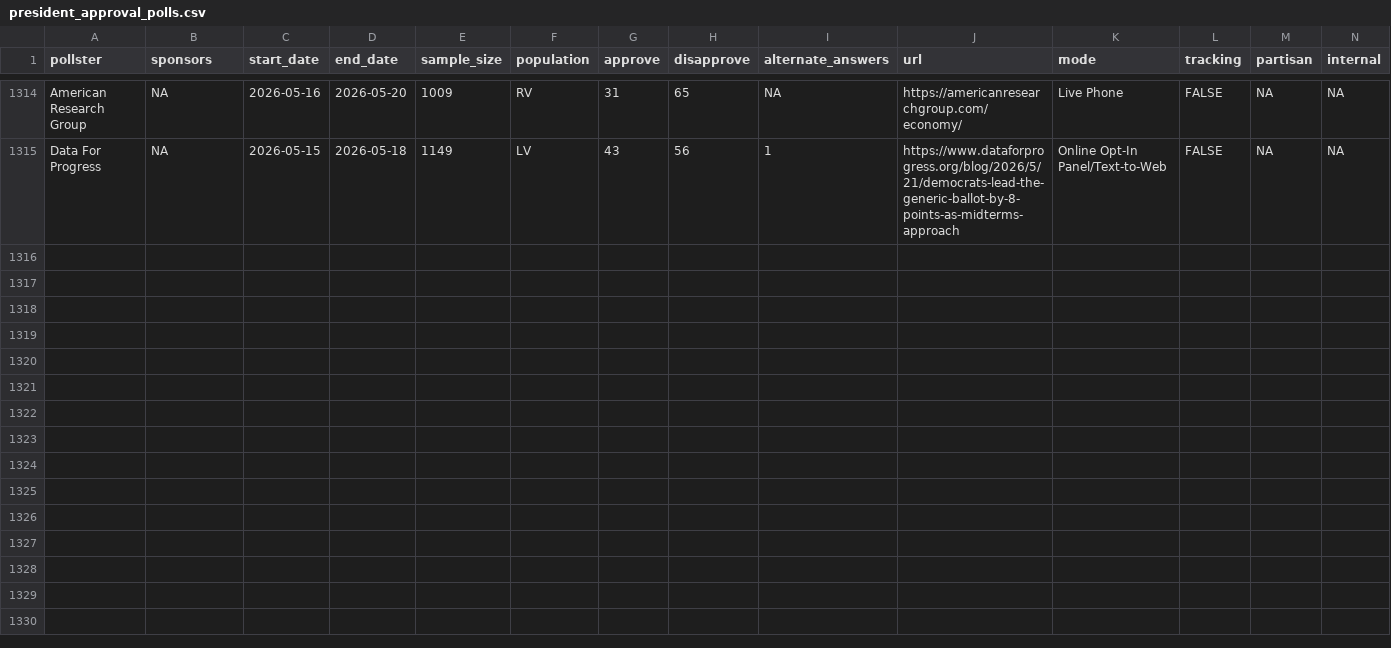
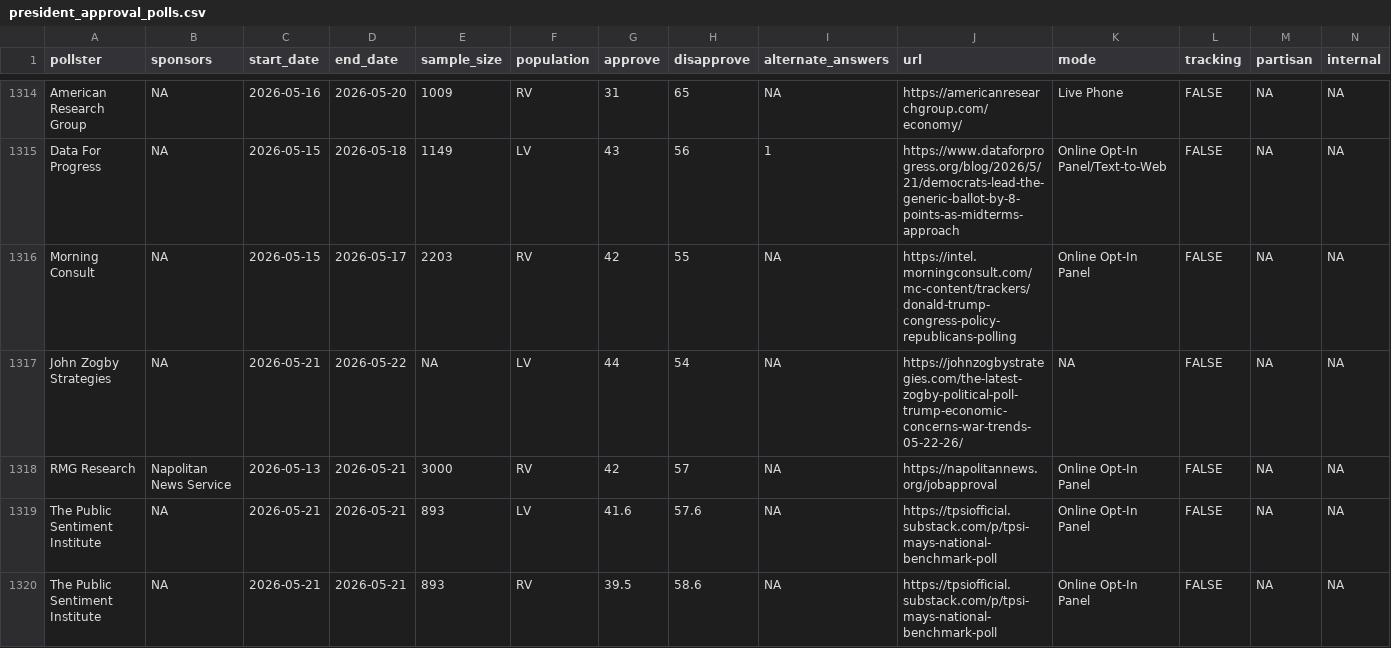
Before and after one commit to Hackquantumcpp/snoutcounter-backend, a CSV file: data/president_approval_polls.csv, drawn as a sheet; only a part is shown, gaps mark what is left out.

```diff
--- a/data/president_approval_polls.csv
+++ b/data/president_approval_polls.csv
@@ -1315 +1315,6 @@ American Research Group,NA,2026-05-16,2026-05-20,1009,RV,31,65,NA,https://americ
 Data For Progress,NA,2026-05-15,2026-05-18,1149,LV,43,56,1,https://www.dataforprogress.org/blog/2026/5/21/democrats-lead-the-generic-ballot-by-8-points-as-midterms-approach,Online Opt-In Panel/Text-to-Web,FALSE,NA,NA
+Morning Consult,NA,2026-05-15,2026-05-17,2203,RV,42,55,NA,https://intel.morningconsult.com/mc-content/trackers/donald-trump-congress-policy-republicans-polling,Online Opt-In Panel,FALSE,NA,NA
+John Zogby Strategies,NA,2026-05-21,2026-05-22,NA,LV,44,54,NA,https://johnzogbystrategies.com/the-latest-zogby-political-poll-trump-economic-concerns-war-trends-05-22-26/,NA,FALSE,NA,NA
+RMG Research,Napolitan News Service,2026-05-13,2026-05-21,3000,RV,42,57,NA,https://napolitannews.org/jobapproval,Online Opt-In Panel,FALSE,NA,NA
+The Public Sentiment Institute,NA,2026-05-21,2026-05-21,893,LV,41.6,57.6,NA,https://tpsiofficial.substack.com/p/tpsi-mays-national-benchmark-poll,Online Opt-In Panel,FALSE,NA,NA
+The Public Sentiment Institute,NA,2026-05-21,2026-05-21,893,RV,39.5,58.6,NA,https://tpsiofficial.substack.com/p/tpsi-mays-national-benchmark-poll,Online Opt-In Panel,FALSE,NA,NA
```
Also changed, not shown: averages/ca_governor_primary_2026.csv, averages/presidential_issue_approvals.csv, 12 other files.
